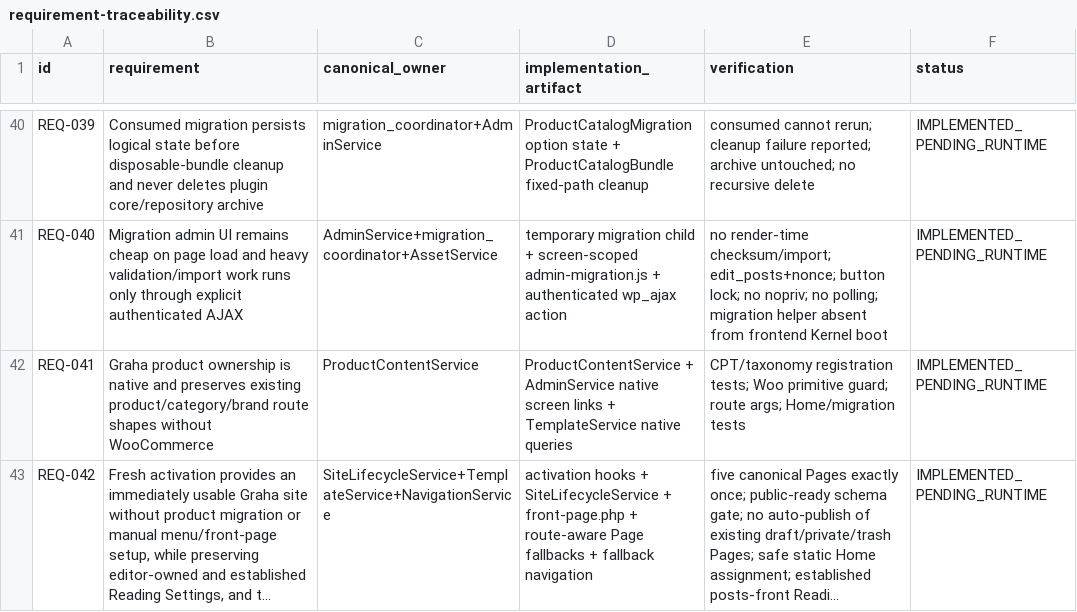
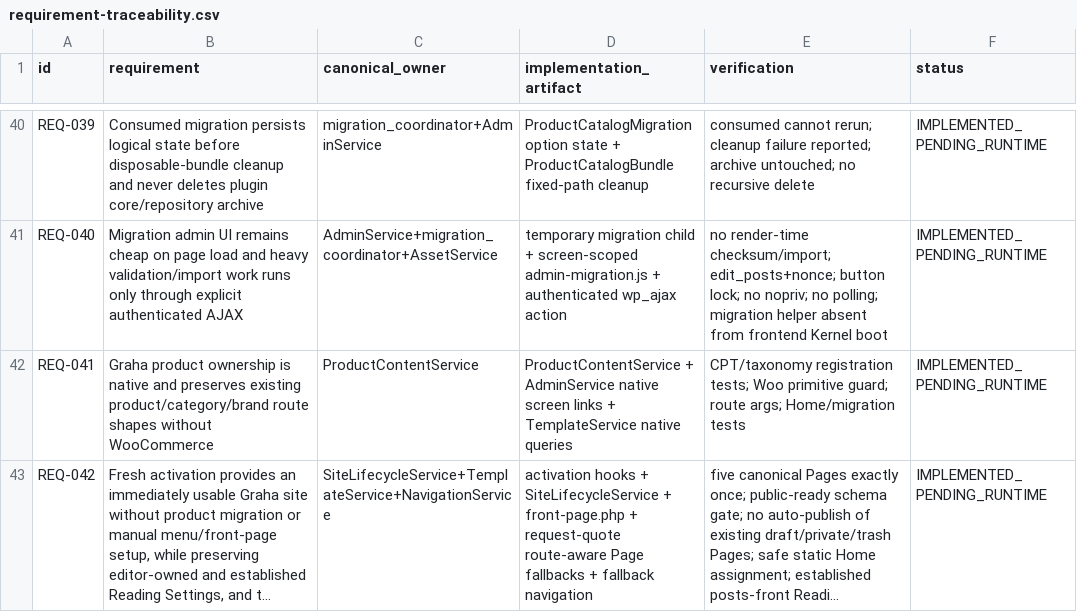
Before and after one commit to yudanfahmie/graha-selang, a CSV file: docs/requirement-traceability.csv, drawn as a sheet; only a part is shown, gaps mark what is left out; long unchanged cells end in …; the diff names each change by its address in the sheet, - before the commit and + after, or states it on an @@ line.

```diff
--- a/docs/requirement-traceability.csv
+++ b/docs/requirement-traceability.csv
-D43 (implementation_artifact): …front-page.php + route-aware Page…
+D43 (implementation_artifact): …front-page.php + request-quote route-aware Page…
```
Also changed, not shown: 27 other files.
